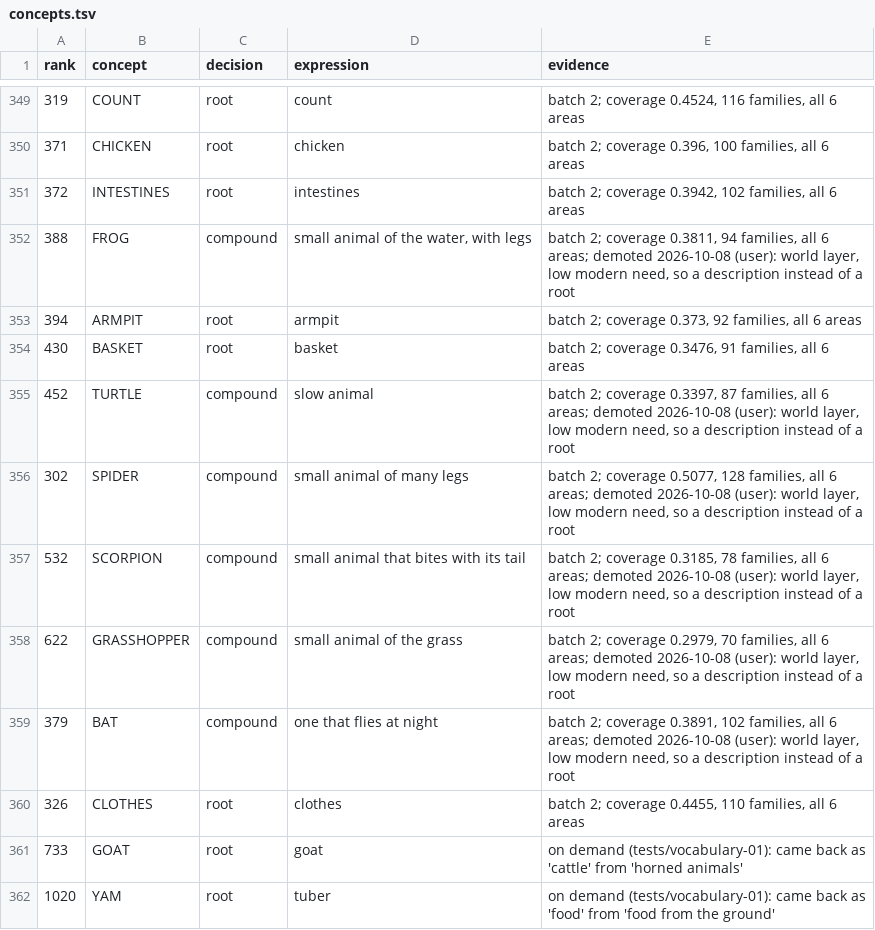
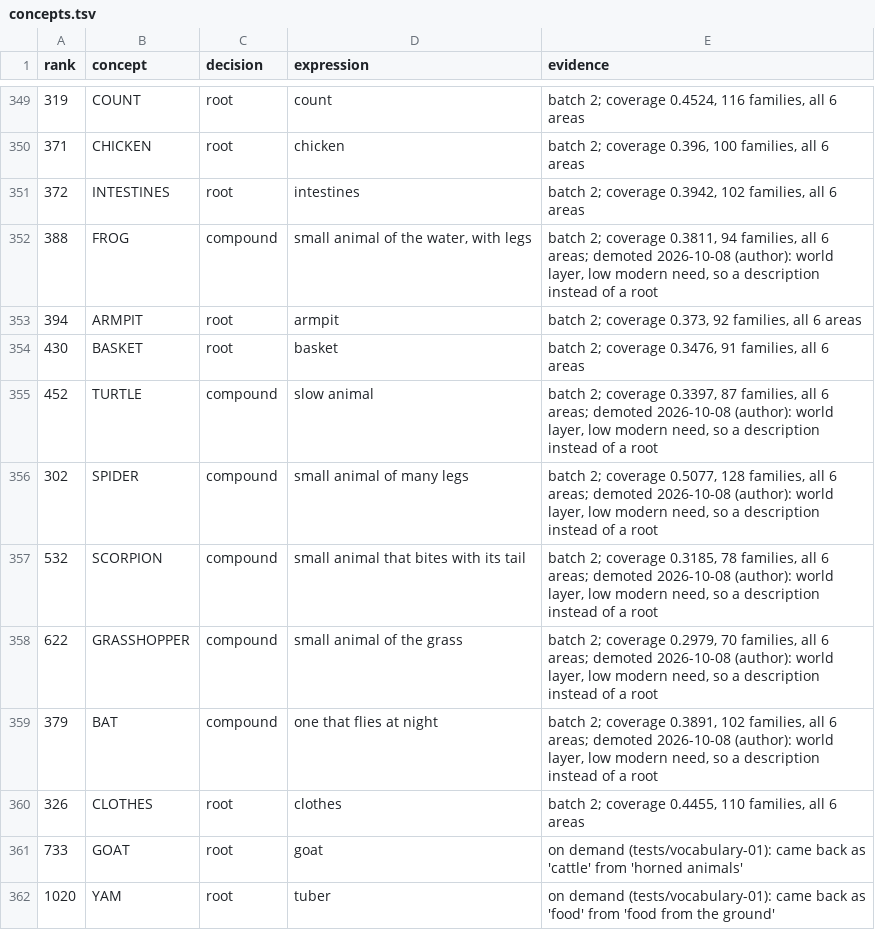
Before and after one commit to LilijoySkyseeker/apu-pi-we, a TSV file: data/concepts.tsv, drawn as a sheet; only a part is shown, gaps mark what is left out.

```diff
--- a/data/concepts.tsv
+++ b/data/concepts.tsv
@@ -351,10 +351,10 @@ rank	concept	decision	expression	evidence
 372	INTESTINES	root	intestines	batch 2; coverage 0.3942, 102 families, all 6 areas
-388	FROG	compound	small animal of the water, with legs	batch 2; coverage 0.3811, 94 families, all 6 areas; demoted 2026-10-08 (user): world layer, low modern need, so a description instead of a root
+388	FROG	compound	small animal of the water, with legs	batch 2; coverage 0.3811, 94 families, all 6 areas; demoted 2026-10-08 (author): world layer, low modern need, so a description instead of a root
 394	ARMPIT	root	armpit	batch 2; coverage 0.373, 92 families, all 6 areas
 430	BASKET	root	basket	batch 2; coverage 0.3476, 91 families, all 6 areas
-452	TURTLE	compound	slow animal	batch 2; coverage 0.3397, 87 families, all 6 areas; demoted 2026-10-08 (user): world layer, low modern need, so a description instead of a root
-302	SPIDER	compound	small animal of many legs	batch 2; coverage 0.5077, 128 families, all 6 areas; demoted 2026-10-08 (user): world layer, low modern need, so a description instead of a root
-532	SCORPION	compound	small animal that bites with its tail	batch 2; coverage 0.3185, 78 families, all 6 areas; demoted 2026-10-08 (user): world layer, low modern need, so a description instead of a root
-622	GRASSHOPPER	compound	small animal of the grass	batch 2; coverage 0.2979, 70 families, all 6 areas; demoted 2026-10-08 (user): world layer, low modern need, so a description instead of a root
-379	BAT	compound	one that flies at night	batch 2; coverage 0.3891, 102 families, all 6 areas; demoted 2026-10-08 (user): world layer, low modern need, so a description instead of a root
+452	TURTLE	compound	slow animal	batch 2; coverage 0.3397, 87 families, all 6 areas; demoted 2026-10-08 (author): world layer, low modern need, so a description instead of a root
+302	SPIDER	compound	small animal of many legs	batch 2; coverage 0.5077, 128 families, all 6 areas; demoted 2026-10-08 (author): world layer, low modern need, so a description instead of a root
+532	SCORPION	compound	small animal that bites with its tail	batch 2; coverage 0.3185, 78 families, all 6 areas; demoted 2026-10-08 (author): world layer, low modern need, so a description instead of a root
+622	GRASSHOPPER	compound	small animal of the grass	batch 2; coverage 0.2979, 70 families, all 6 areas; demoted 2026-10-08 (author): world layer, low modern need, so a description instead of a root
+379	BAT	compound	one that flies at night	batch 2; coverage 0.3891, 102 families, all 6 areas; demoted 2026-10-08 (author): world layer, low modern need, so a description instead of a root
 326	CLOTHES	root	clothes	batch 2; coverage 0.4455, 110 families, all 6 areas
```
Also changed, not shown: 32 other files.
